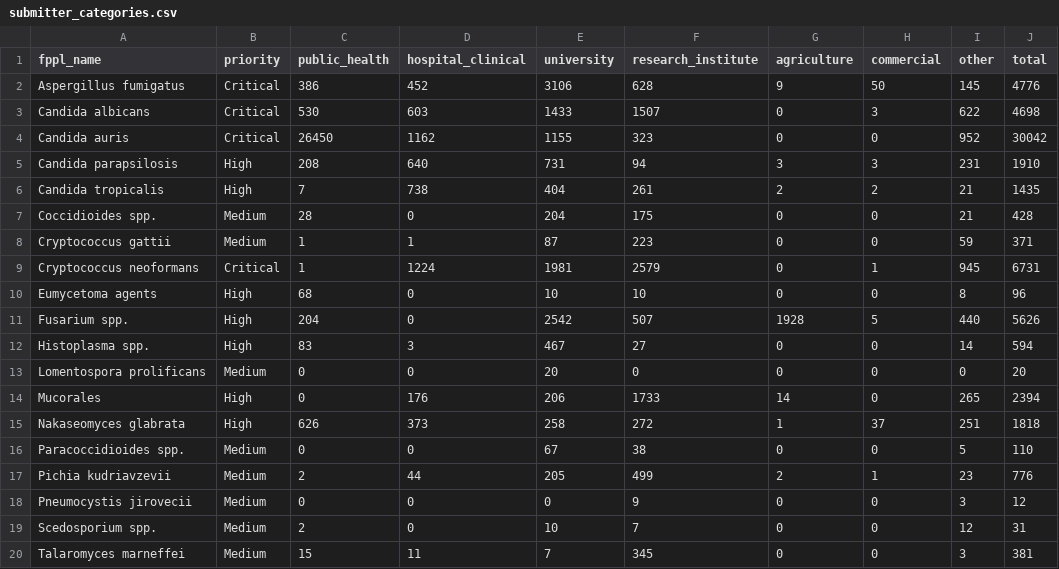
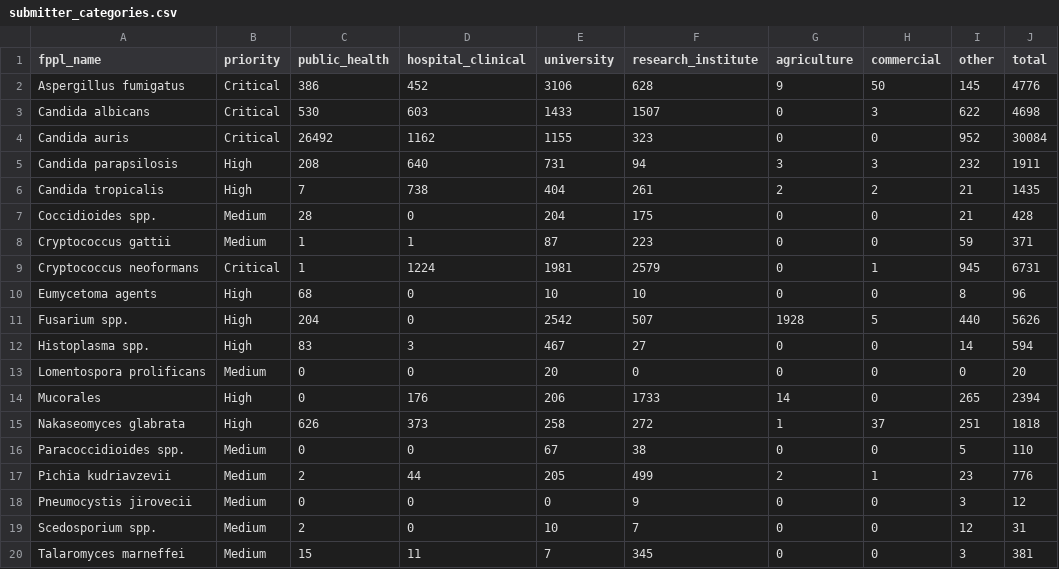
Before and after one commit to happykhan/fungiwatch, a CSV file: build/submitter_categories.csv, drawn as a sheet.

```diff
--- a/build/submitter_categories.csv
+++ b/build/submitter_categories.csv
@@ -3,4 +3,4 @@ Aspergillus fumigatus,Critical,386,452,3106,628,9,50,145,4776
 Candida albicans,Critical,530,603,1433,1507,0,3,622,4698
-Candida auris,Critical,26450,1162,1155,323,0,0,952,30042
-Candida parapsilosis,High,208,640,731,94,3,3,231,1910
+Candida auris,Critical,26492,1162,1155,323,0,0,952,30084
+Candida parapsilosis,High,208,640,731,94,3,3,232,1911
 Candida tropicalis,High,7,738,404,261,2,2,21,1435
```
Also changed, not shown: build/host_categories.csv, build/submitters.csv, 6 other files.
